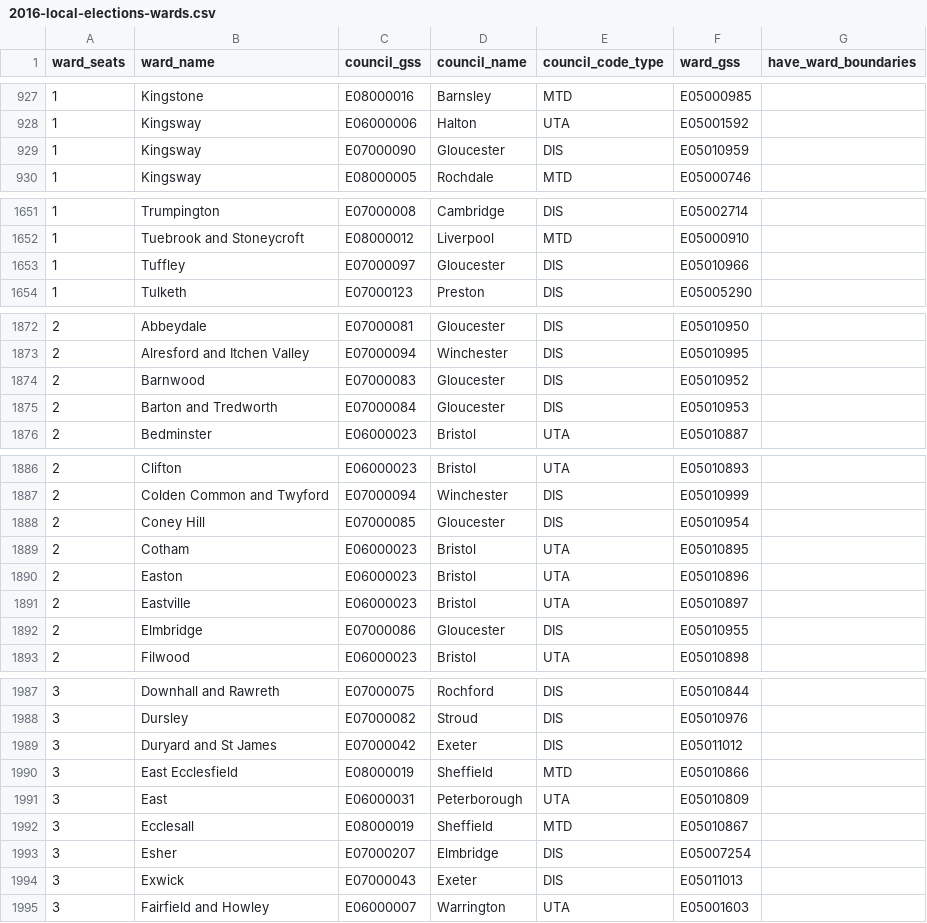
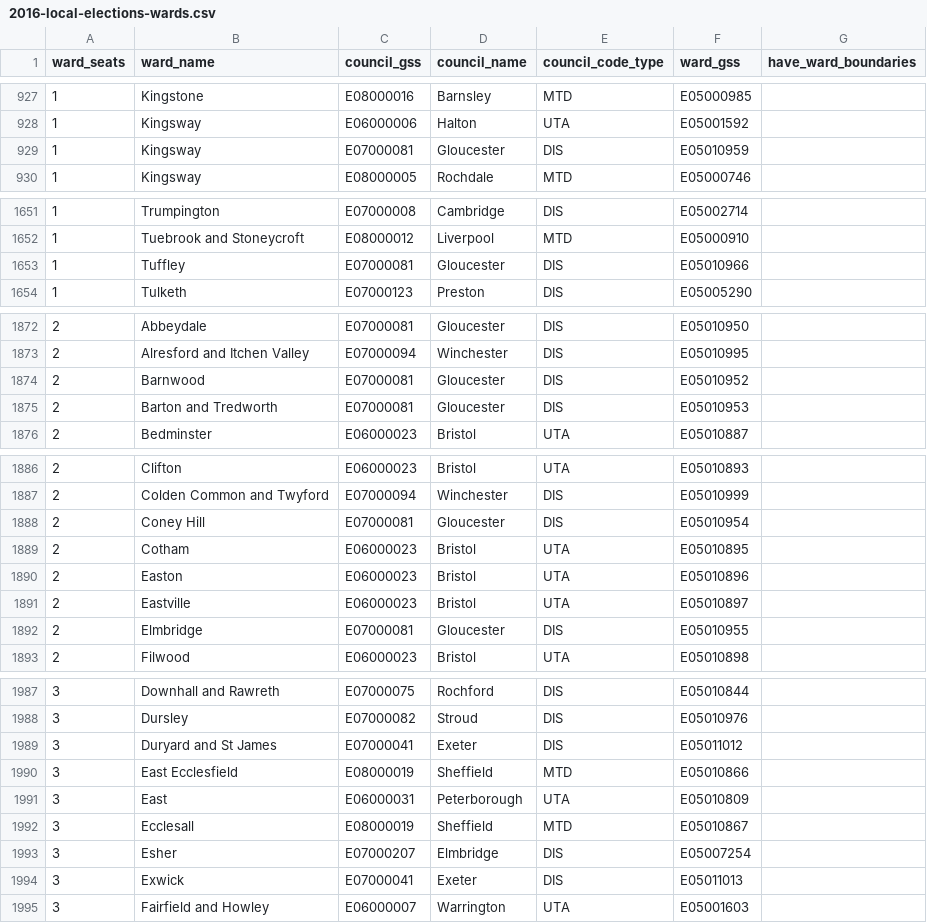
Before and after one commit to mysociety/yournextrepresentative, a CSV file: elections/uk/data/2016-local-elections-wards.csv, drawn as a sheet; only a part is shown, gaps mark what is left out; the diff covers the shown part only.

Commit message:
update GSS ids for some councils

```diff
--- a/elections/uk/data/2016-local-elections-wards.csv
+++ b/elections/uk/data/2016-local-elections-wards.csv
@@ -928,3 +928,3 @@ ward_seats,ward_name,council_gss,council_name,council_code_type,ward_gss,have_wa
 1,Kingsway,E06000006,Halton,UTA,E05001592,
-1,Kingsway,E07000090,Gloucester,DIS,E05010959,
+1,Kingsway,E07000081,Gloucester,DIS,E05010959,
 1,Kingsway,E08000005,Rochdale,MTD,E05000746,
@@ -1652,3 +1652,3 @@ ward_seats,ward_name,council_gss,council_name,council_code_type,ward_gss,have_wa
 1,Tuebrook and Stoneycroft,E08000012,Liverpool,MTD,E05000910,
-1,Tuffley,E07000097,Gloucester,DIS,E05010966,
+1,Tuffley,E07000081,Gloucester,DIS,E05010966,
 1,Tulketh,E07000123,Preston,DIS,E05005290,
@@ -1873,4 +1873,4 @@ ward_seats,ward_name,council_gss,council_name,council_code_type,ward_gss,have_wa
 2,Alresford and Itchen Valley,E07000094,Winchester,DIS,E05010995,
-2,Barnwood,E07000083,Gloucester,DIS,E05010952,
-2,Barton and Tredworth,E07000084,Gloucester,DIS,E05010953,
+2,Barnwood,E07000081,Gloucester,DIS,E05010952,
+2,Barton and Tredworth,E07000081,Gloucester,DIS,E05010953,
 2,Bedminster,E06000023,Bristol,UTA,E05010887,
@@ -1887,3 +1887,3 @@ ward_seats,ward_name,council_gss,council_name,council_code_type,ward_gss,have_wa
 2,Colden Common and Twyford,E07000094,Winchester,DIS,E05010999,
-2,Coney Hill,E07000085,Gloucester,DIS,E05010954,
+2,Coney Hill,E07000081,Gloucester,DIS,E05010954,
 2,Cotham,E06000023,Bristol,UTA,E05010895,
@@ -1891,3 +1891,3 @@ ward_seats,ward_name,council_gss,council_name,council_code_type,ward_gss,have_wa
 2,Eastville,E06000023,Bristol,UTA,E05010897,
-2,Elmbridge,E07000086,Gloucester,DIS,E05010955,
+2,Elmbridge,E07000081,Gloucester,DIS,E05010955,
 2,Filwood,E06000023,Bristol,UTA,E05010898,
@@ -1988,3 +1988,3 @@ ward_seats,ward_name,council_gss,council_name,council_code_type,ward_gss,have_wa
 3,Dursley,E07000082,Stroud,DIS,E05010976,
-3,Duryard and St James,E07000042,Exeter,DIS,E05011012,
+3,Duryard and St James,E07000041,Exeter,DIS,E05011012,
 3,East Ecclesfield,E08000019,Sheffield,MTD,E05010866,
@@ -1993,3 +1993,3 @@ ward_seats,ward_name,council_gss,council_name,council_code_type,ward_gss,have_wa
 3,Esher,E07000207,Elmbridge,DIS,E05007254,
-3,Exwick,E07000043,Exeter,DIS,E05011013,
+3,Exwick,E07000041,Exeter,DIS,E05011013,
 3,Fairfield and Howley,E06000007,Warrington,UTA,E05001603,
```
Also changed, not shown: 21 edited cells elsewhere in this file.
